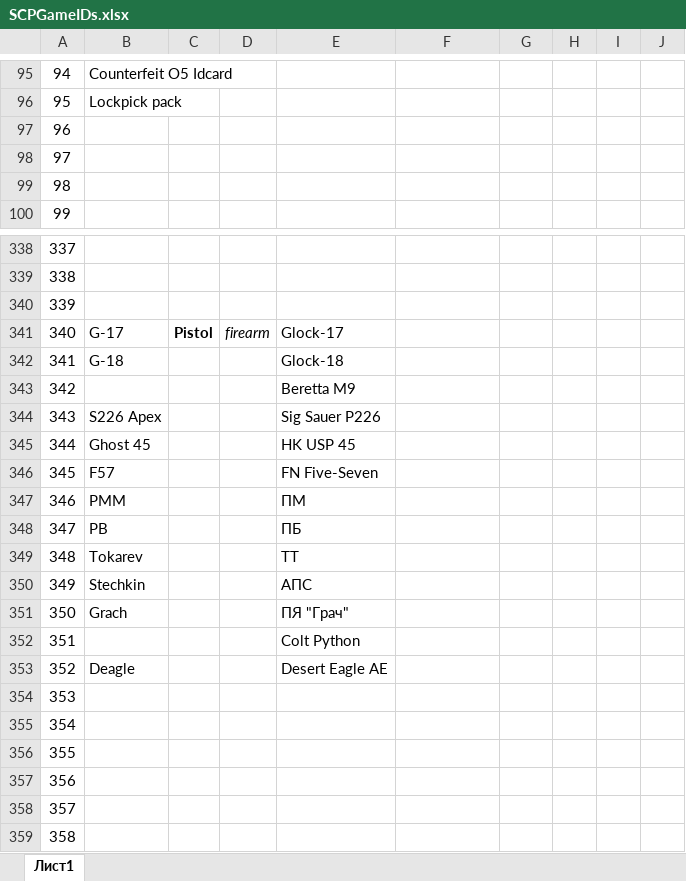
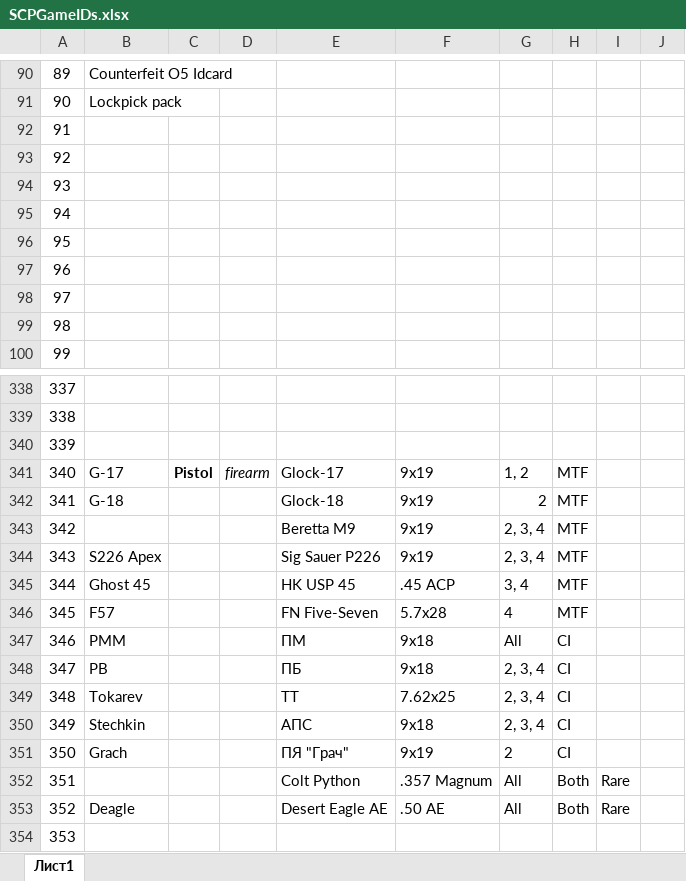
Before and after one commit to e-Nekho/SCP-FM, an Excel workbook: SCPGameIDs.xlsx, sheet Лист1, drawn as a sheet; only a part is shown, gaps mark what is left out; the shorter side is filled out with more unchanged rows; values as stored, in another font and other column widths than the file's, no borders; removed rows and columns are numbered as before the commit, all else as after; the diff covers the shown part only; the diff names each change by its address in the sheet, - before the commit and + after, or states it on an @@ line.

```diff
--- a/SCPGameIDs.xlsx (sheet Лист1)
+++ b/SCPGameIDs.xlsx (sheet Лист1)
@@ column A renumbered between rows 31 and 91 @@
@@ row 67 moved to row 92: 91 @@
@@ row 68 moved to row 93: 92 @@
@@ row 69 moved to row 94: 93 @@
@@ row 70 moved to row 95: 94 @@
@@ row 71 moved to row 96: 95 @@
-F341:F342: (empty)
+F341:F342: 9x19
-G341: (empty)
+G341: 1, 2
-H341:H342: (empty)
+H341:H342: MTF
-G342: (empty)
+G342: 2
-row 343: 342 |  |  |  | Beretta M9
+row 343: 342 |  |  |  | Beretta M9 | 9x19 | 2, 3, 4 | MTF
-F344: (empty)
+F344: 9x19
-G344: (empty)
+G344: 2, 3, 4
-H344:H346: (empty)
+H344:H346: MTF
-F345: (empty)
+F345: .45 ACP
-G345: (empty)
+G345: 3, 4
-F346: (empty)
+F346: 5.7x28
-G346: (empty)
+G346: 4
-F347:F348: (empty)
+F347:F348: 9x18
-G347: (empty)
+G347: All
-H347:H351: (empty)
+H347:H351: CI
-G348:G350: (empty)
+G348:G350: 2, 3, 4
-F349: (empty)
+F349: 7.62x25
-F350: (empty)
+F350: 9x18
-F351: (empty)
+F351: 9x19
-G351: (empty)
+G351: 2
-row 352: 351 |  |  |  | Colt Python
+row 352: 351 |  |  |  | Colt Python | .357 Magnum | All | Both | Rare
-F353: (empty)
+F353: .50 AE
-G353: (empty)
+G353: All
-H353: (empty)
+H353: Both
-I353: (empty)
+I353: Rare
```
Also changed, not shown: other rows of this sheet.
